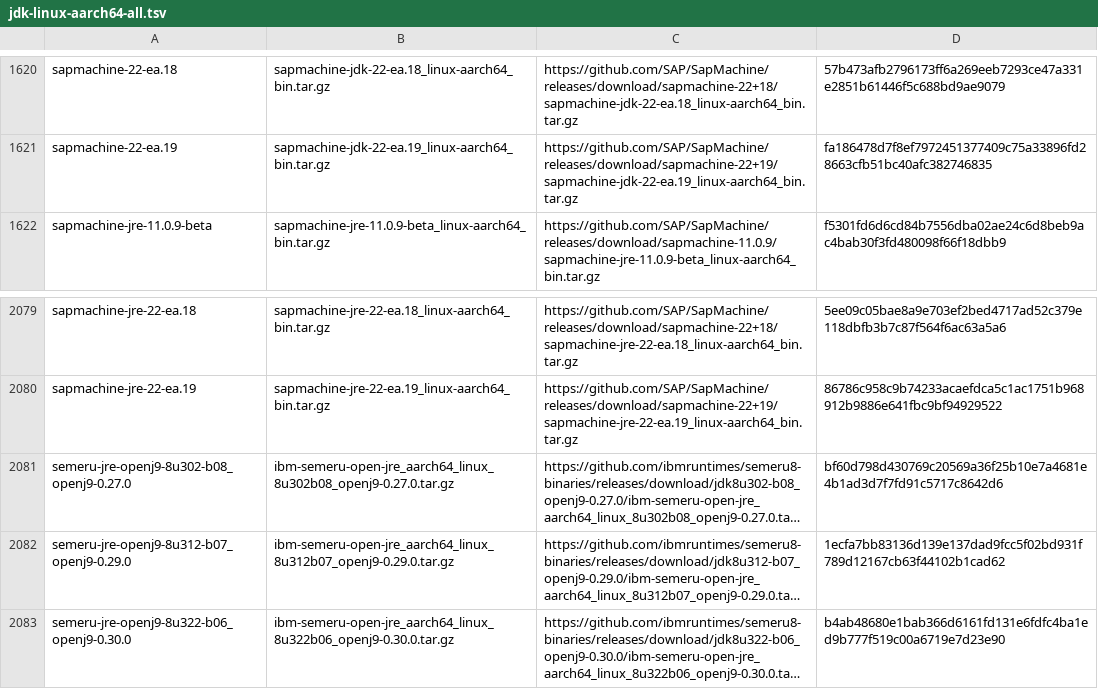
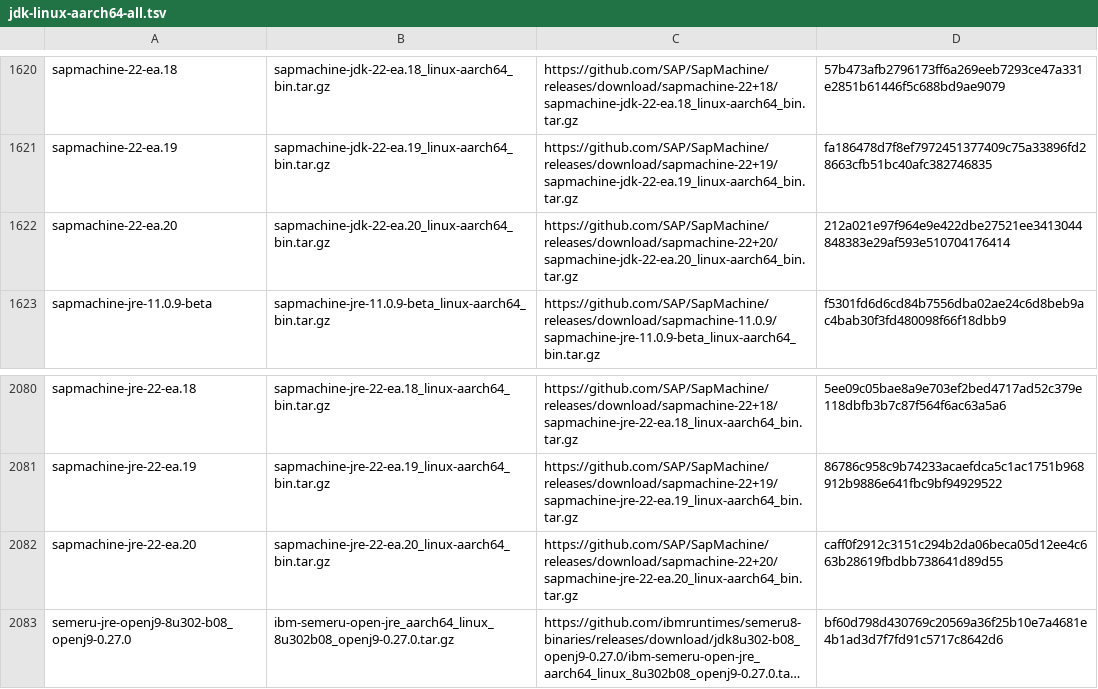
Before and after one commit to mise-plugins/rtx-java, a TSV file: data/jdk-linux-aarch64-all.tsv, drawn as a sheet; only a part is shown, gaps mark what is left out; the shorter side is filled out with more unchanged rows; long unchanged cells end in …; the diff names each change by its address in the sheet, - before the commit and + after, or states it on an @@ line.

```diff
--- a/data/jdk-linux-aarch64-all.tsv
+++ b/data/jdk-linux-aarch64-all.tsv
+row 1622: sapmachine-22-ea.20 | sapmachine-jdk-22-ea.20_linux-aarch64_bin.tar.gz | https://github.com/SAP/SapMachine/releases/download/sapmachine-22+20/sapmachine-jdk-22-ea.20_linux-aarch64_bin.tar.gz | 212a021e97f964e9e422dbe27521ee3413044848383e29af593e510704176414
+row 2082: sapmachine-jre-22-ea.20 | sapmachine-jre-22-ea.20_linux-aarch64_bin.tar.gz | https://github.com/SAP/SapMachine/releases/download/sapmachine-22+20/sapmachine-jre-22-ea.20_linux-aarch64_bin.tar.gz | caff0f2912c3151c294b2da06beca05d12ee4c663b28619fbdbb738641d89d55
```
Also changed, not shown: data/jdk-linux-aarch64-ea.tsv, data/jdk-linux-arm64-all.tsv, 3 other files.
